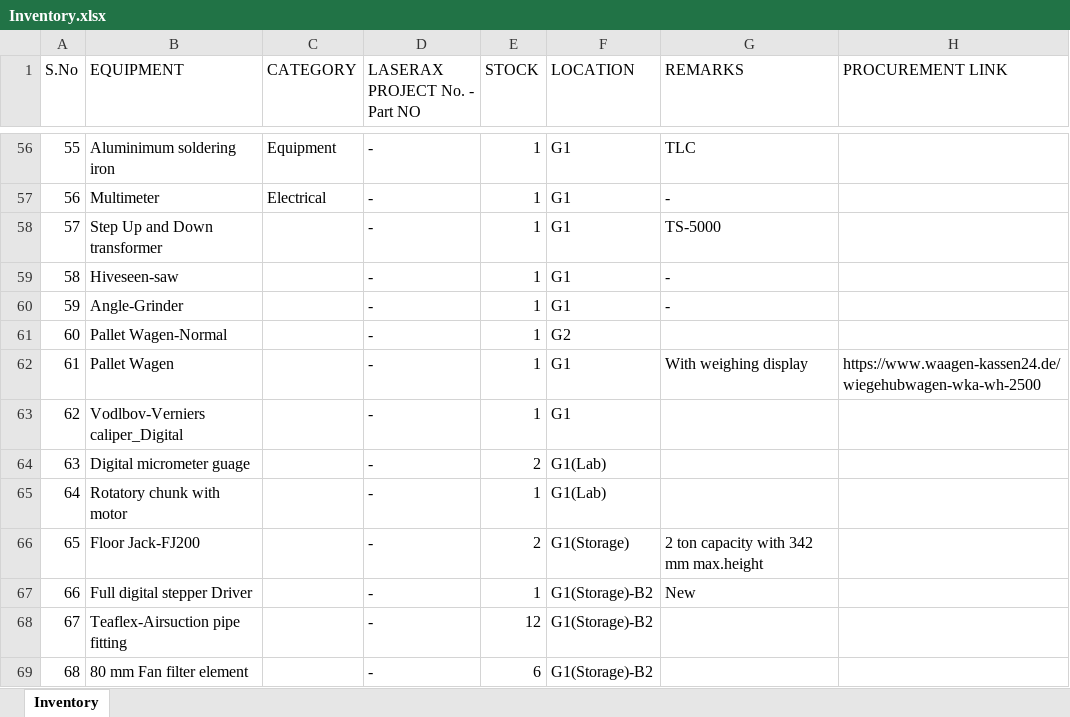
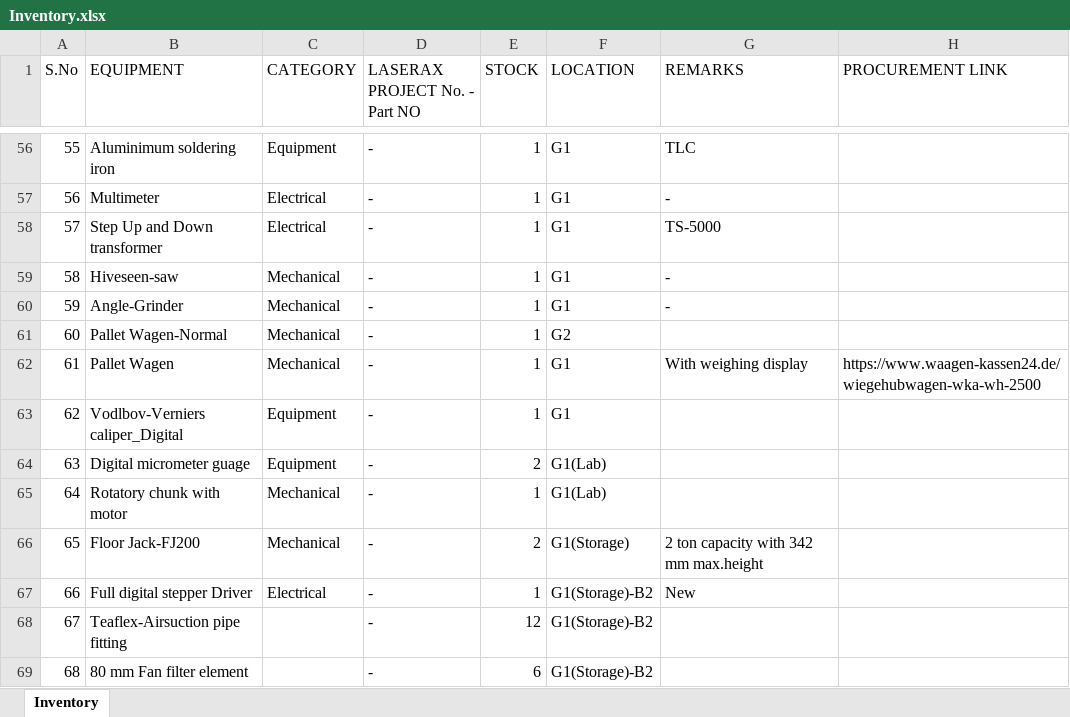
Before and after one commit to BBhattarai445/Inventory-Management, an Excel workbook: Inventory.xlsx, sheet Inventory, drawn as a sheet; only a part is shown, gaps mark what is left out; values as stored, in another font and other column widths than the file's, no borders; the diff names each change by its address in the sheet, - before the commit and + after, or states it on an @@ line.

Commit message:
Update inventory via Streamlit

```diff
--- a/Inventory.xlsx (sheet Inventory)
+++ b/Inventory.xlsx (sheet Inventory)
-C58 (CATEGORY): (empty)
+C58 (CATEGORY): Electrical
-C59:C62 (CATEGORY): (empty)
+C59:C62 (CATEGORY): Mechanical
-C63:C64 (CATEGORY): (empty)
+C63:C64 (CATEGORY): Equipment
-C65:C66 (CATEGORY): (empty)
+C65:C66 (CATEGORY): Mechanical
-C67 (CATEGORY): (empty)
+C67 (CATEGORY): Electrical
```
